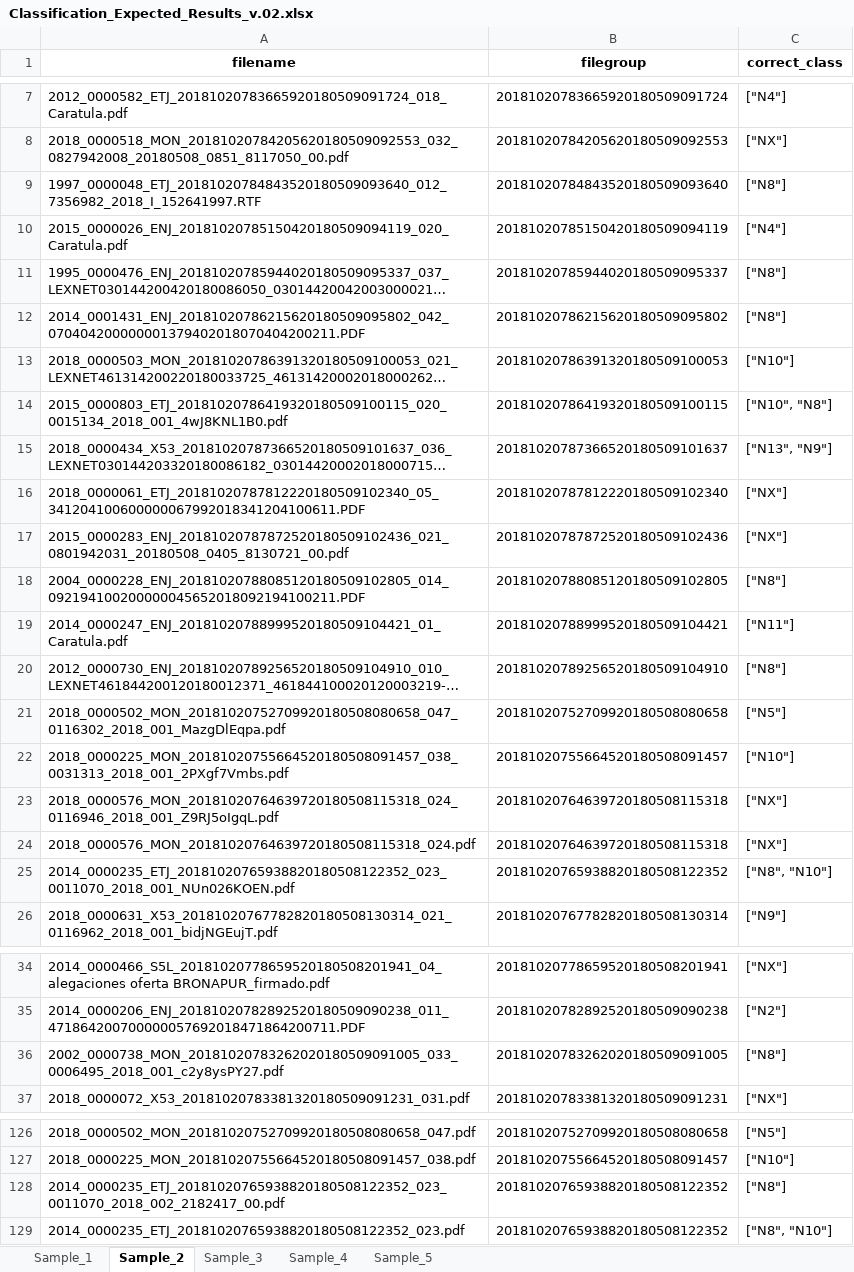
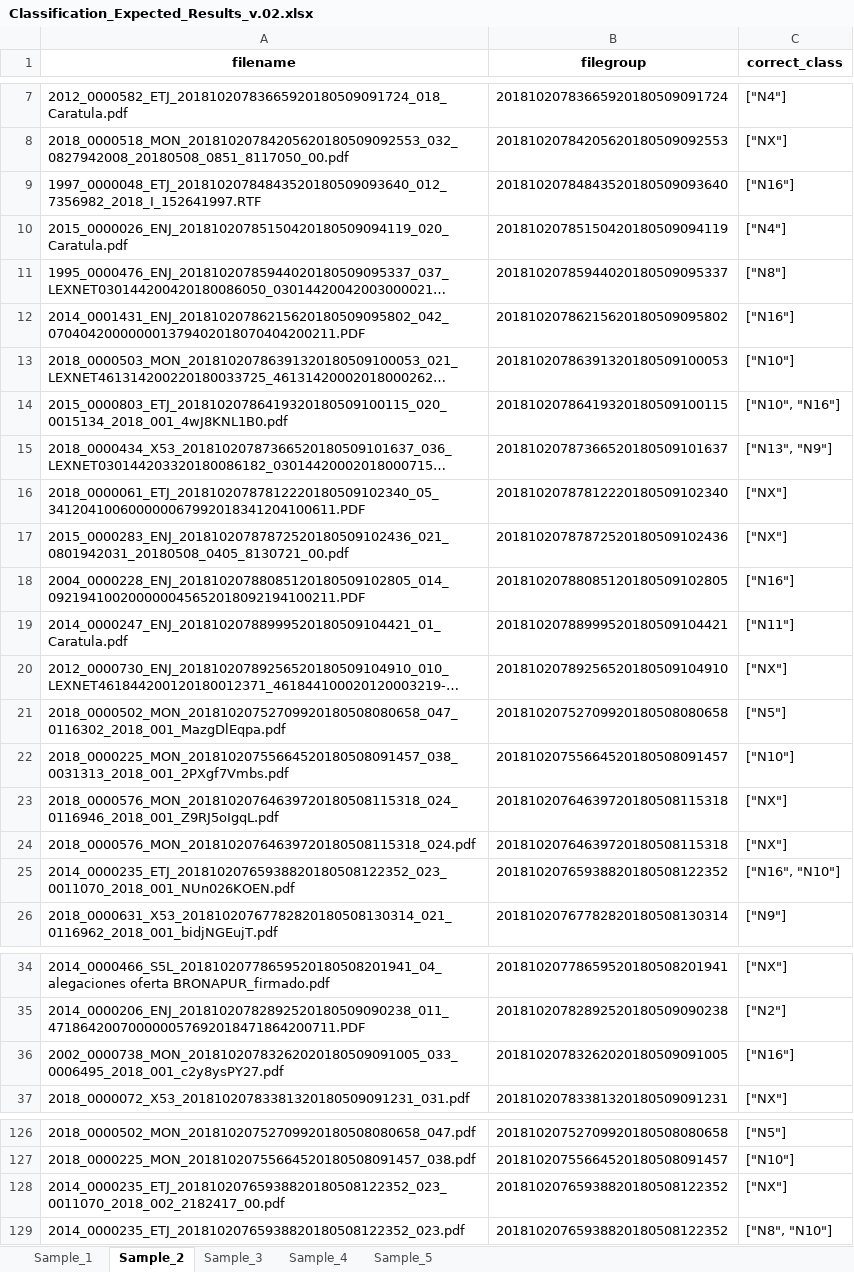
Before and after one commit to avemugandyn/https-github.com-DynamatixAnalyticsPvtLtd-iDCA_Thrymr-tree-racmo_thrymr_engine_live_01112018, an Excel workbook: Classification_Expected_Results_v.02.xlsx, sheet Sample_2, drawn as a sheet; only a part is shown, gaps mark what is left out; long unchanged cells end in …; values as stored, in another font and other column widths than the file's, no borders; the diff covers the shown part only; the diff names each change by its address in the sheet, - before the commit and + after, or states it on an @@ line.

Commit message:
Update Db

```diff
--- a/Classification_Expected_Results_v.02.xlsx (sheet Sample_2)
+++ b/Classification_Expected_Results_v.02.xlsx (sheet Sample_2)
-C9 (correct_class): ["N8"]
+C9 (correct_class): ["N16"]
-C12 (correct_class): ["N8"]
+C12 (correct_class): ["N16"]
-C14 (correct_class): ["N10", "N8"]
+C14 (correct_class): ["N10", "N16"]
-C18 (correct_class): ["N8"]
+C18 (correct_class): ["N16"]
-C20 (correct_class): ["N8"]
+C20 (correct_class): ["NX"]
-C25 (correct_class): ["N8", "N10"]
+C25 (correct_class): ["N16", "N10"]
-C36 (correct_class): ["N8"]
+C36 (correct_class): ["N16"]
-C128 (correct_class): ["N8"]
+C128 (correct_class): ["NX"]
```
Also changed, not shown: 2 edited cells elsewhere in this sheet, sheet Sample_1.
